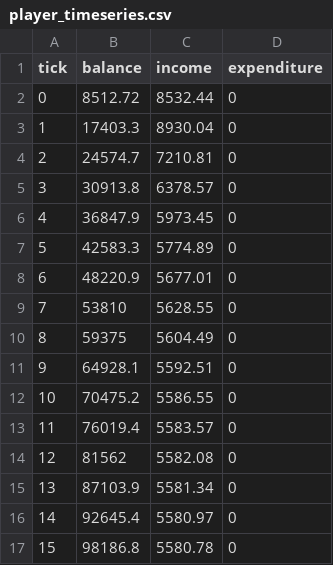
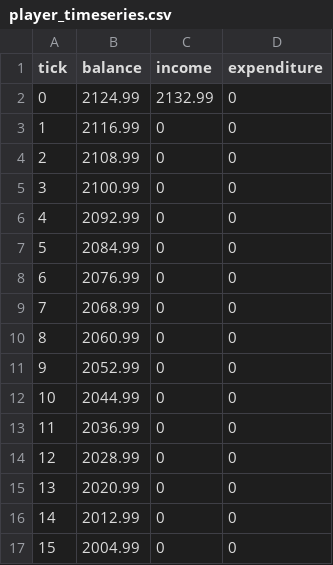
Before and after one commit to Ben-Booth-125/Project-Io, a CSV file: docs/ui/mockdata/player_timeseries.csv, drawn as a sheet.

```diff
--- a/docs/ui/mockdata/player_timeseries.csv
+++ b/docs/ui/mockdata/player_timeseries.csv
@@ -1,17 +1,17 @@
 tick,balance,income,expenditure
-0,8512.72,8532.44,0
-1,17403.3,8930.04,0
-2,24574.7,7210.81,0
-3,30913.8,6378.57,0
-4,36847.9,5973.45,0
-5,42583.3,5774.89,0
-6,48220.9,5677.01,0
-7,53810,5628.55,0
-8,59375,5604.49,0
-9,64928.1,5592.51,0
-10,70475.2,5586.55,0
-11,76019.4,5583.57,0
-12,81562,5582.08,0
-13,87103.9,5581.34,0
-14,92645.4,5580.97,0
-15,98186.8,5580.78,0
+0,2124.99,2132.99,0
+1,2116.99,0,0
+2,2108.99,0,0
+3,2100.99,0,0
+4,2092.99,0,0
+5,2084.99,0,0
+6,2076.99,0,0
+7,2068.99,0,0
+8,2060.99,0,0
+9,2052.99,0,0
+10,2044.99,0,0
+11,2036.99,0,0
+12,2028.99,0,0
+13,2020.99,0,0
+14,2012.99,0,0
+15,2004.99,0,0
```
Also changed, not shown: docs/ui/mockdata/markets.csv, perf_pan_z09.csv, 16 other files.
